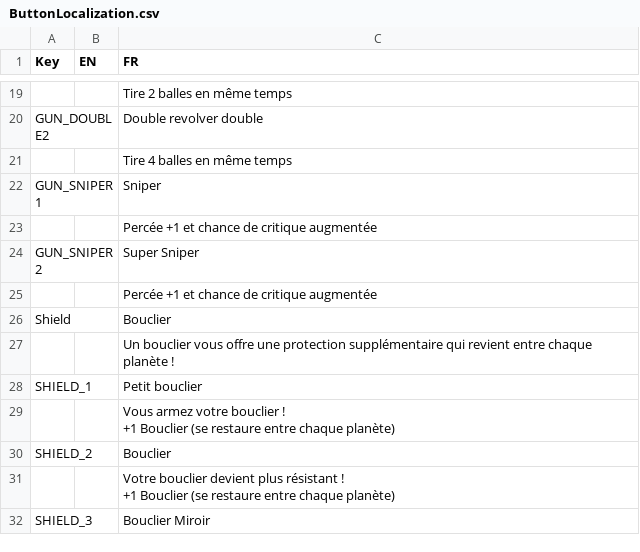
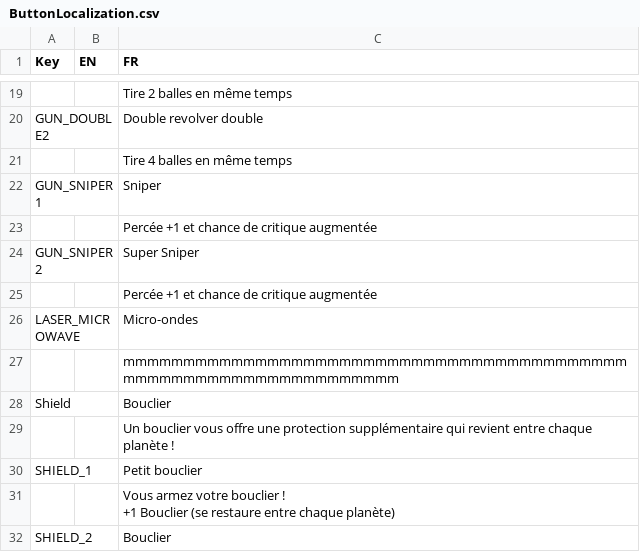
Before and after one commit to XavierClavel/SpaceSurvivorOrbital, a CSV file: Assets/Data/ButtonLocalization.csv, drawn as a sheet; only a part is shown, gaps mark what is left out; the shorter side is filled out with more unchanged rows.

```diff
--- a/Assets/Data/ButtonLocalization.csv
+++ b/Assets/Data/ButtonLocalization.csv
@@ -25,2 +25,4 @@ GUN_SNIPER2;;Super Sniper
 ;;Percée +1 et chance de critique augmentée
+LASER_MICROWAVE;;Micro-ondes
+;;mmmmmmmmmmmmmmmmmmmmmmmmmmmmmmmmmmmmmmmmmmmmmmmmmmmmmmmmmmmmmmmmm
 Shield;;Bouclier
```
Also changed, not shown: Assets/Data/Upgrades/Laser.csv, Assets/Data/Upgrades/Weapons.csv, 9 other files.
